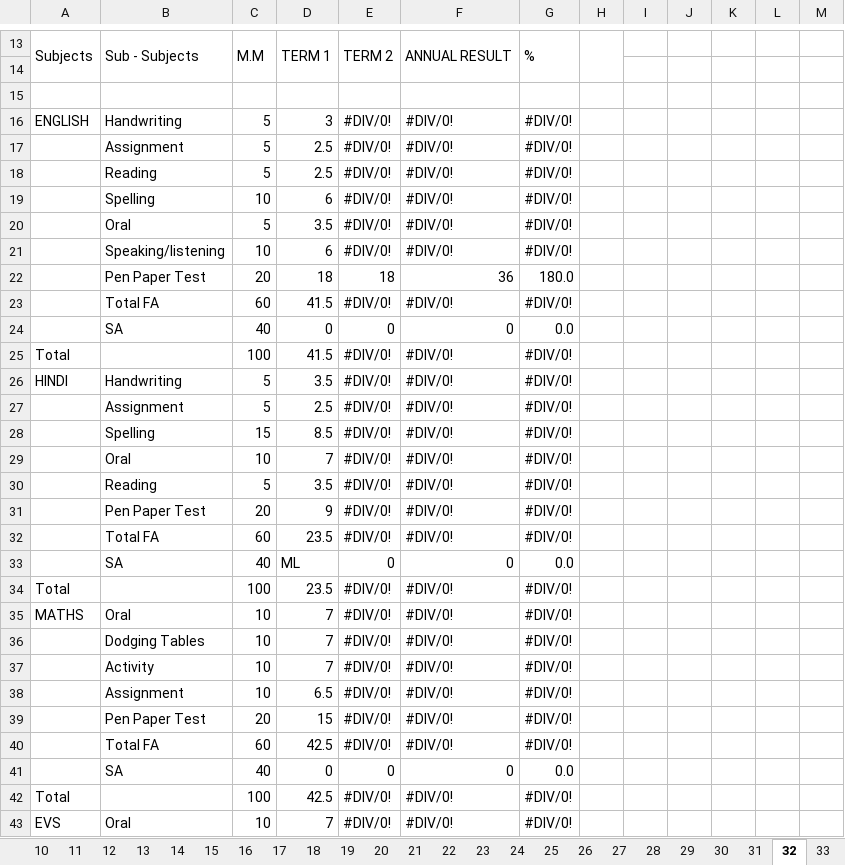
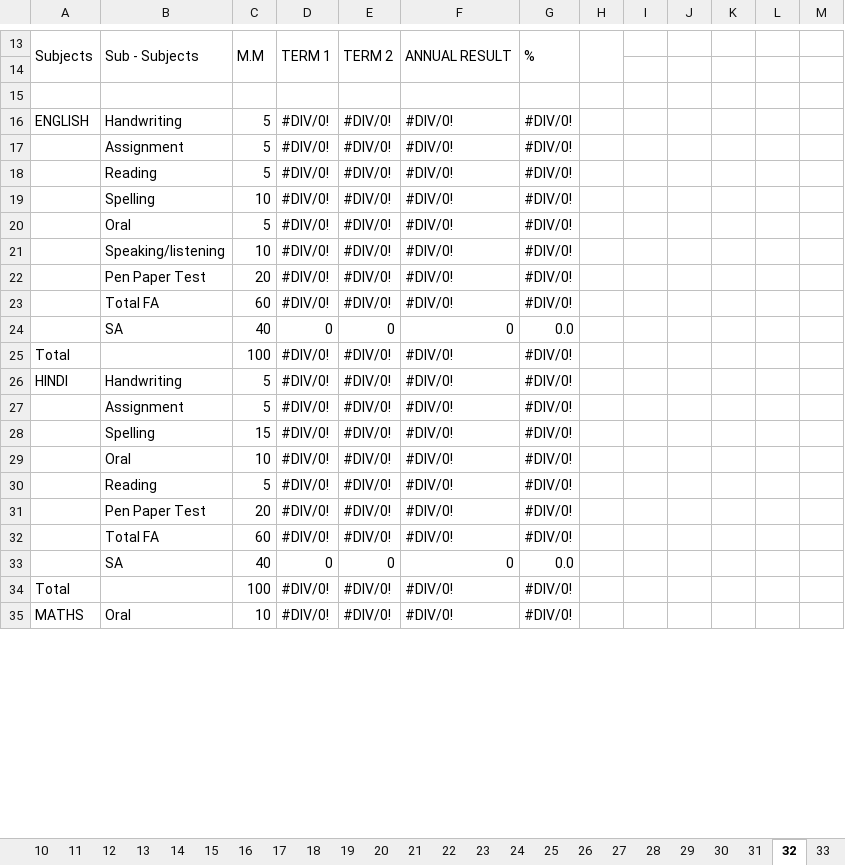
Before and after one commit to Ridhwanluthra/auto_school_report_card, an Excel workbook: templates/1-2.xlsm, sheet 32, drawn as a sheet; only a part is shown, gaps mark what is left out; values as stored, in another font and other column widths than the file's, no cell formats; charts and pictures not drawn; removed rows and columns are numbered as before the commit, all else as after; the diff covers the shown part only; the diff names each change by its address in the sheet, - before the commit and + after, or states it on an @@ line.

```diff
--- a/templates/1-2.xlsm (sheet 32)
+++ b/templates/1-2.xlsm (sheet 32)
-D16: 3
+D16: #DIV/0!
-D17:D18: 2.5
+D17:D18: #DIV/0!
-D19: 6
+D19: #DIV/0!
-D20: 3.5
+D20: #DIV/0!
-D21: 6
+D21: #DIV/0!
-row 22:  | Pen Paper Test | 20 | 18 | 18 | 36 | 180.0
+row 22:  | Pen Paper Test | 20 | #DIV/0! | #DIV/0! | #DIV/0! | #DIV/0!
-D23: 41.5
+D23: #DIV/0!
-D25: 41.5
+D25: #DIV/0!
-D26: 3.5
+D26: #DIV/0!
-D27: 2.5
+D27: #DIV/0!
-D28: 8.5
+D28: #DIV/0!
-D29: 7
+D29: #DIV/0!
-D30: 3.5
+D30: #DIV/0!
-D31: 9
+D31: #DIV/0!
-D32: 23.5
+D32: #DIV/0!
-row 33:  | SA | 40 | ML | 0 | 0 | 0.0
-row 34: Total |  | 100 | 23.5 | #DIV/0! | #DIV/0! | #DIV/0!
-row 35: MATHS | Oral | 10 | 7 | #DIV/0! | #DIV/0! | #DIV/0!
-row 36:  | Dodging Tables | 10 | 7 | #DIV/0! | #DIV/0! | #DIV/0!
-row 37:  | Activity | 10 | 7 | #DIV/0! | #DIV/0! | #DIV/0!
-row 38:  | Assignment | 10 | 6.5 | #DIV/0! | #DIV/0! | #DIV/0!
-row 39:  | Pen Paper Test | 20 | 15 | #DIV/0! | #DIV/0! | #DIV/0!
-row 40:  | Total FA | 60 | 42.5 | #DIV/0! | #DIV/0! | #DIV/0!
-D34: 42.5
+D34: #DIV/0!
-A35: EVS
+A35: MATHS
-D35: 7
+D35: #DIV/0!
```
Also changed, not shown: 8 added rows and 102 edited cells elsewhere in this sheet, sheet subject_eval, sheet term_sheet, sheet 2, sheet 1, sheet 3, sheet 4, 45 more sheets, cell formats, formulas that keep their value, 2 other files.
